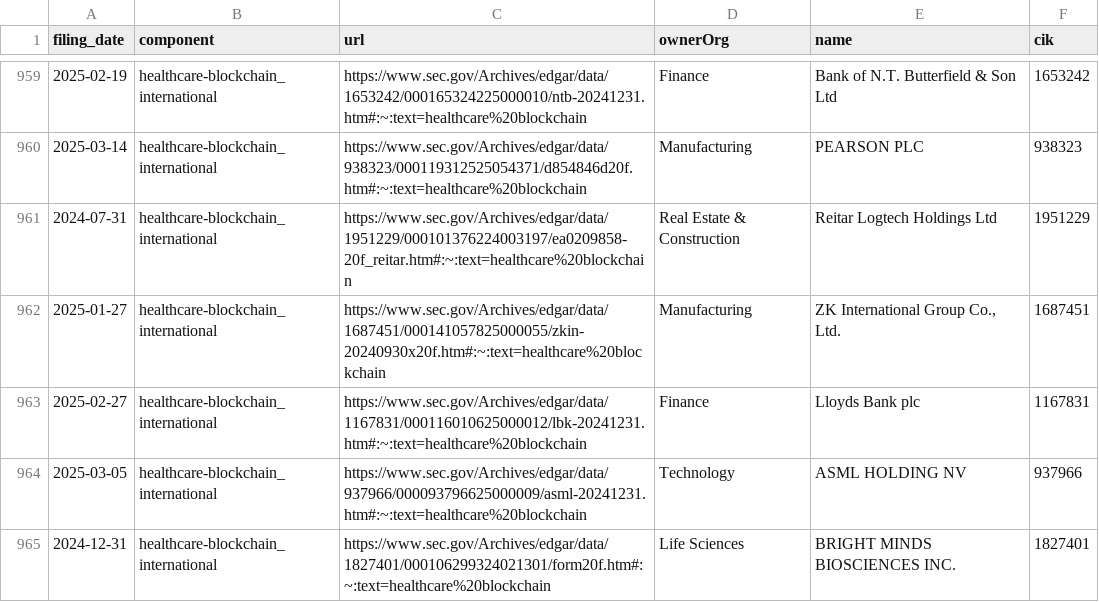
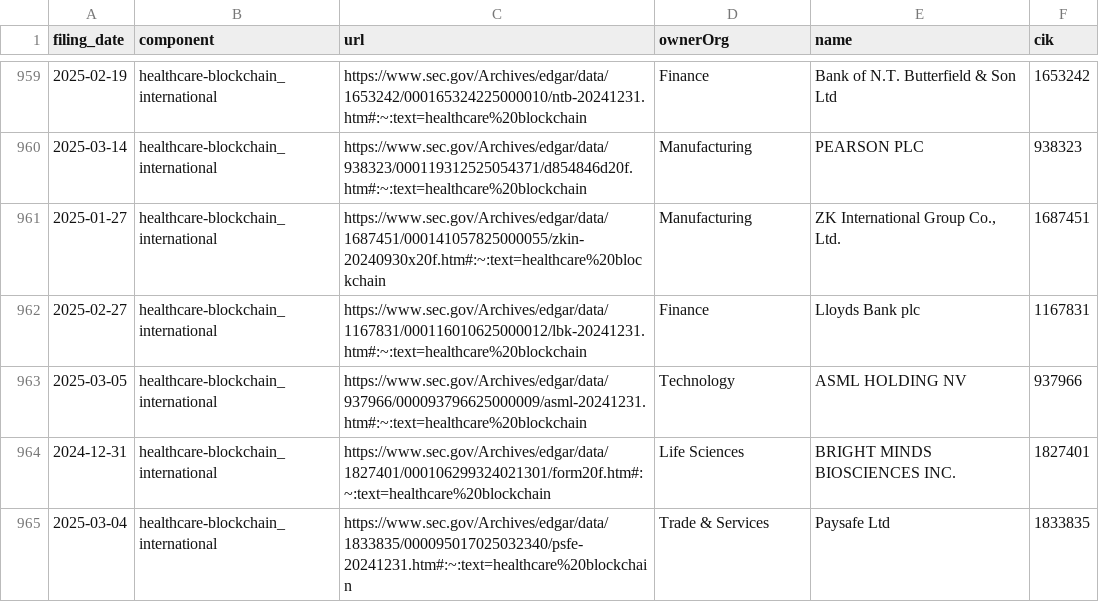
Before and after one commit to jlokos/datamule-indicators, a CSV file: indicators/format1/Health/health-research/references.csv, drawn as a sheet; only a part is shown, gaps mark what is left out; the shorter side is filled out with more unchanged rows.

```diff
--- a/indicators/format1/Health/health-research/references.csv
+++ b/indicators/format1/Health/health-research/references.csv
@@ -960,3 +960,2 @@ filing_date,component,url,ownerOrg,name,cik
 2025-03-14,healthcare-blockchain_international,https://www.sec.gov/Archives/edgar/data/938323/000119312525054371/d854846d20f.htm#:~:text=healthcare%20blockchain,Manufacturing,PEARSON PLC,938323
-2024-07-31,healthcare-blockchain_international,https://www.sec.gov/Archives/edgar/data/1951229/000101376224003197/ea0209858-20f_reitar.htm#:~:text=healthcare%20blockchain,Real Estate & Construction,Reitar Logtech Holdings Ltd,1951229
 2025-01-27,healthcare-blockchain_international,https://www.sec.gov/Archives/edgar/data/1687451/000141057825000055/zkin-20240930x20f.htm#:~:text=healthcare%20blockchain,Manufacturing,"ZK International Group Co., Ltd.",1687451
```
Also changed, not shown: indicators/format1/Consumer Sentiment/consumer-confidence/references.csv, indicators/format1/Corporate Finance/ipo/references.csv, 41 other files.
